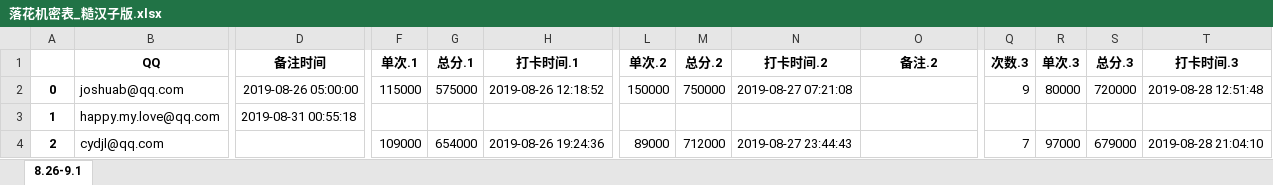
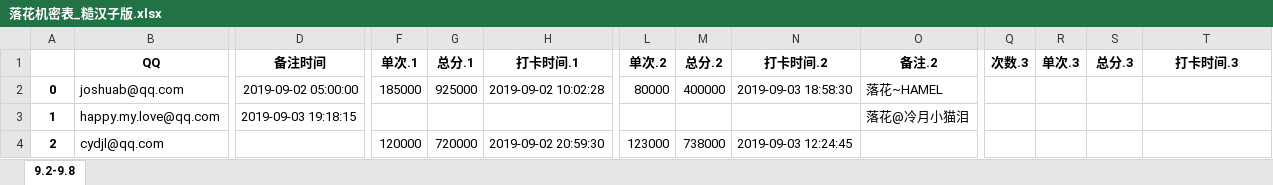
Before and after one commit to julystone/Tools_for_group, an Excel workbook: 落花机密表_糙汉子版.xlsx, sheet 9.2-9.8, drawn as a sheet; only a part is shown, gaps mark what is left out; values as stored, in another font and other column widths than the file's, no borders; the diff covers the shown part only; the diff names each change by its address in the sheet, - before the commit and + after, or states it on an @@ line.

```diff
--- a/落花机密表_糙汉子版.xlsx (sheet 9.2-9.8)
+++ b/落花机密表_糙汉子版.xlsx (sheet 9.2-9.8)
-sheet tab: 8.26-9.1
+sheet tab: 9.2-9.8
-D2 (备注时间): 2019-08-26 05:00:00
+D2 (备注时间): 2019-09-02 05:00:00
-F2 (单次.1): 115000
+F2 (单次.1): 185000
-G2 (总分.1): 575000
+G2 (总分.1): 925000
-H2 (打卡时间.1): 2019-08-26 12:18:52
+H2 (打卡时间.1): 2019-09-02 10:02:28
-L2 (单次.2): 150000
+L2 (单次.2): 80000
-M2 (总分.2): 750000
+M2 (总分.2): 400000
-N2 (打卡时间.2): 2019-08-27 07:21:08
+N2 (打卡时间.2): 2019-09-03 18:58:30
-O2 (备注.2): (empty)
+O2 (备注.2): 落花~HAMEL
-Q2 (次数.3): 9
+Q2 (次数.3): (empty)
-R2 (单次.3): 80000
+R2 (单次.3): (empty)
-S2 (总分.3): 720000
+S2 (总分.3): (empty)
-T2 (打卡时间.3): 2019-08-28 12:51:48
+T2 (打卡时间.3): (empty)
-D3 (备注时间): 2019-08-31 00:55:18
+D3 (备注时间): 2019-09-03 19:18:15
-O3 (备注.2): (empty)
+O3 (备注.2): 落花@冷月小猫泪
-F4 (单次.1): 109000
+F4 (单次.1): 120000
-G4 (总分.1): 654000
+G4 (总分.1): 720000
-H4 (打卡时间.1): 2019-08-26 19:24:36
+H4 (打卡时间.1): 2019-09-02 20:59:30
-L4 (单次.2): 89000
+L4 (单次.2): 123000
-M4 (总分.2): 712000
+M4 (总分.2): 738000
-N4 (打卡时间.2): 2019-08-27 23:44:43
+N4 (打卡时间.2): 2019-09-03 12:24:45
-Q4 (次数.3): 7
+Q4 (次数.3): (empty)
-R4 (单次.3): 97000
+R4 (单次.3): (empty)
-S4 (总分.3): 679000
+S4 (总分.3): (empty)
-T4 (打卡时间.3): 2019-08-28 21:04:10
+T4 (打卡时间.3): (empty)
```
Also changed, not shown: 5 added rows, 2 removed rows, 1073 edited cells and row numbers in column A elsewhere in this sheet, 9 other files.
